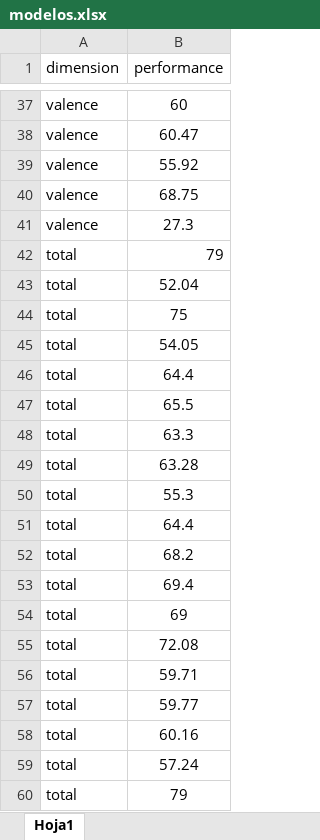
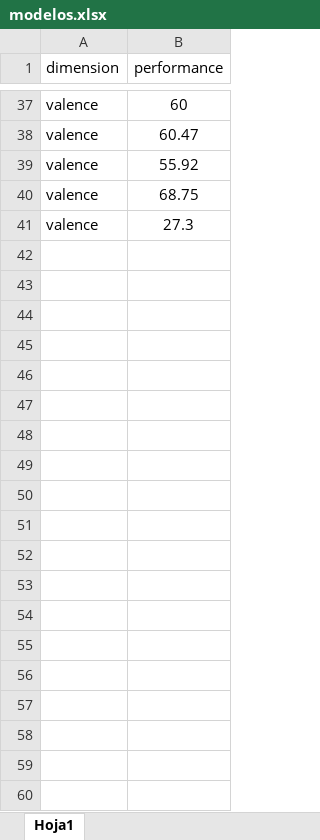
Before and after one commit to tomdamelio/Review_EDA_Emotion_Recognition, an Excel workbook: Emmanuel/data/cleaned/modelos.xlsx, sheet Hoja1, drawn as a sheet; only a part is shown, gaps mark what is left out; values as stored, in another font and other column widths than the file's, no borders; the diff covers the shown part only; the diff names each change by its address in the sheet, - before the commit and + after, or states it on an @@ line.

```diff
--- a/Emmanuel/data/cleaned/modelos.xlsx (sheet Hoja1)
+++ b/Emmanuel/data/cleaned/modelos.xlsx (sheet Hoja1)
-row 42: total | 79
-row 43: total | 52.04
-row 44: total | 75
-row 45: total | 54.05
-row 46: total | 64.4
-row 47: total | 65.5
-row 48: total | 63.3
-row 49: total | 63.28
-row 50: total | 55.3
-row 51: total | 64.4
-row 52: total | 68.2
-row 53: total | 69.4
-row 54: total | 69
-row 55: total | 72.08
-row 56: total | 59.71
-row 57: total | 59.77
-row 58: total | 60.16
-row 59: total | 57.24
-row 60: total | 79
```
Also changed, not shown: 21 removed rows elsewhere in this sheet, Emmanuel/data/cleaned/df2_performance_medidas.xlsx, 12 other files.
